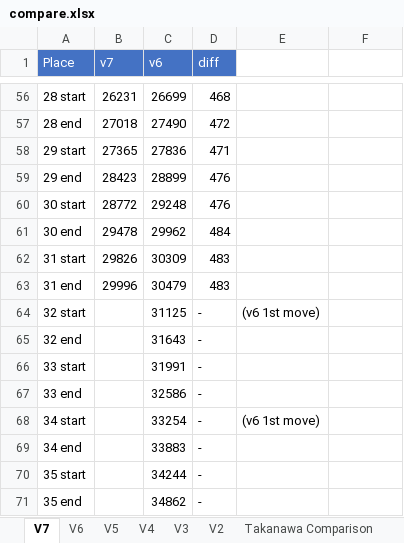
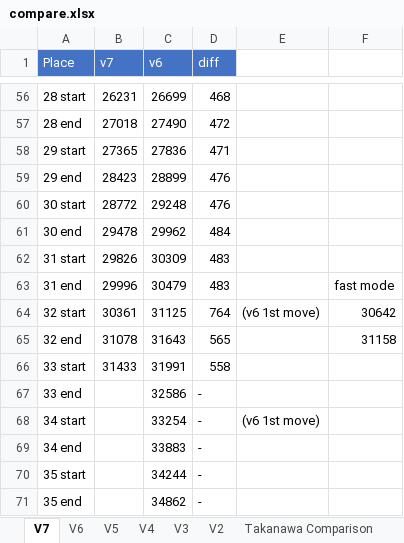
Before and after one commit to adelikat/tas, an Excel workbook: LodeRunner/compare.xlsx, sheet V7, drawn as a sheet; only a part is shown, gaps mark what is left out; values as stored, in another font and other column widths than the file's, no borders; the diff names each change by its address in the sheet, - before the commit and + after, or states it on an @@ line.

Commit message:
lv 32 done with slower mode to get scroll skip, 558 frames ahead

```diff
--- a/LodeRunner/compare.xlsx (sheet V7)
+++ b/LodeRunner/compare.xlsx (sheet V7)
-F63: (empty)
+F63: fast mode
-B64 (v7): (empty)
+B64 (v7): 30361
-D64 (diff): -
+D64 (diff): 764
-F64: (empty)
+F64: 30642
-B65 (v7): (empty)
+B65 (v7): 31078
-D65 (diff): -
+D65 (diff): 565
-F65: (empty)
+F65: 31158
-B66 (v7): (empty)
+B66 (v7): 31433
-D66 (diff): -
+D66 (diff): 558
```
Also changed, not shown: 4 other files.
